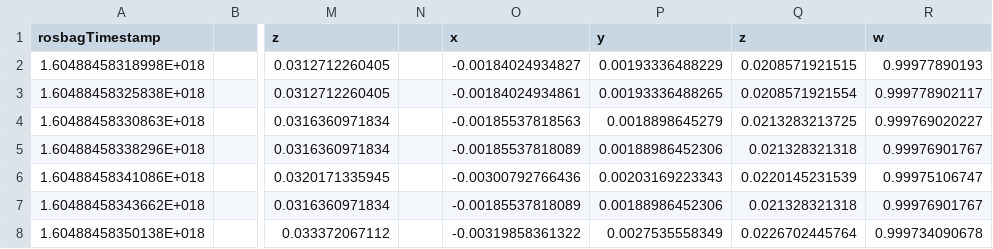
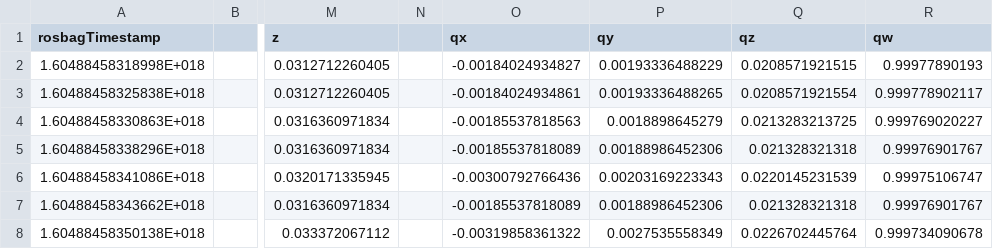
Before and after one commit to Harsharma2308/camTracking_GTSAM, a CSV file: data/orb_poses.csv, drawn as a sheet; only a part is shown, gaps mark what is left out; the diff names each change by its address in the sheet, - before the commit and + after, or states it on an @@ line.

Commit message:
Update orb_poses.csv

```diff
--- a/data/orb_poses.csv
+++ b/data/orb_poses.csv
-O1: x
+O1: qx
-P1: y
+P1: qy
-Q1: z
+Q1: qz
-R1: w
+R1: qw
```
